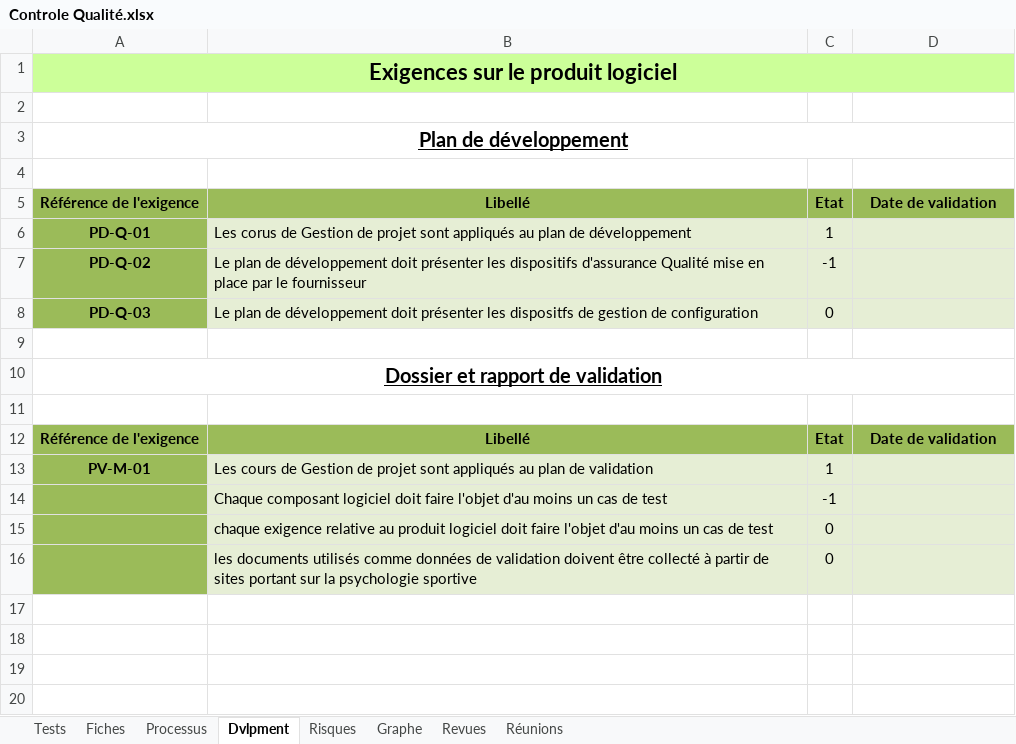
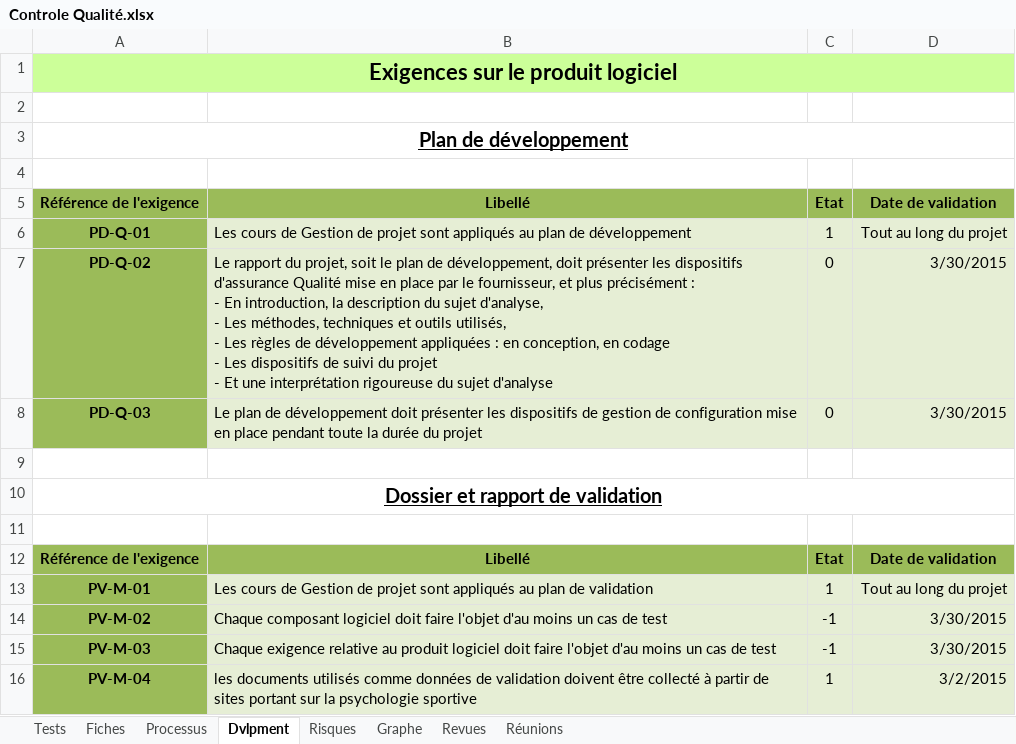
Before and after one commit to CassieChausse/BE-M1, an Excel workbook: Rapport/Controle Qualité.xlsx, sheet Dvlpment, drawn as a sheet; values as stored, in another font and other column widths than the file's, no borders; conditional formats not drawn; removed rows and columns are numbered as before the commit, all else as after; ↵ is a line break in a cell; the diff names each change by its address in the sheet, - before the commit and + after, or states it on an @@ line.

Commit message:
Contrôle Qualité (Risques)
Regarder les facteurs de risques

```diff
--- a/Rapport/Controle Qualité.xlsx (sheet Dvlpment)
+++ b/Rapport/Controle Qualité.xlsx (sheet Dvlpment)
-B6: Les corus de Gestion…
+B6: Les cours de Gestion…
-D6: (empty)
+D6: Tout au long du projet
-B7: Le plan de développement doit présenter les dispositifs d'assurance Qualité mise en place par le fournisseur
+B7: Le rapport du projet, soit le plan de développement, doit présenter les dispositifs d'assurance Qualité mise en place par le fournisseur, et plus précisément : ↵ - En introduction, la description du sujet d'analyse, ↵ - Les méthodes, techniques et outils utilisés, ↵ - Les règles de développement appliquées : en conception, en codage ↵ - Les dispositifs de suivi du projet ↵ - Et une interprétation rigoureuse du sujet d'analyse
-C7: -1
+C7: 0
-D7:D8: (empty)
+D7:D8: 3/30/2015
-B8: …présenter les dispositfs de gestion de configuration
+B8: …présenter les dispositifs de gestion de configuration mise en place pendant toute la durée du projet
-D13: (empty)
+D13: Tout au long du projet
-A14: (empty)
+A14: PV-M-02
-D14: (empty)
+D14: 3/30/2015
-row 15:  | chaque exigence relative au produit logiciel doit faire l'objet d'au moins un cas de test | 0
-row 16:  | les documents utilisés comme données de validation doivent être collecté à partir de sites portant sur la psychologie sportive | 0
+row 15: PV-M-03 | Chaque exigence relative au produit logiciel doit faire l'objet d'au moins un cas de test | -1 | 3/30/2015
+row 16: PV-M-04 | les documents utilisés comme données de validation doivent être collecté à partir de sites portant sur la psychologie sportive | 1 | 3/2/2015
```
Also changed, not shown: sheet Risques, sheet Processus, formulas that keep their value.
